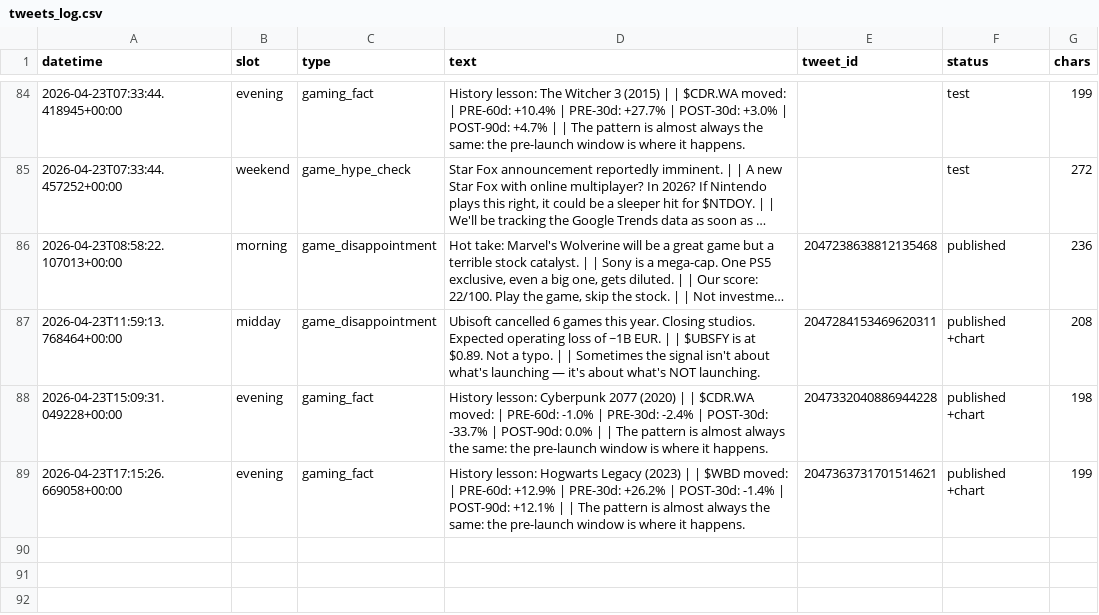
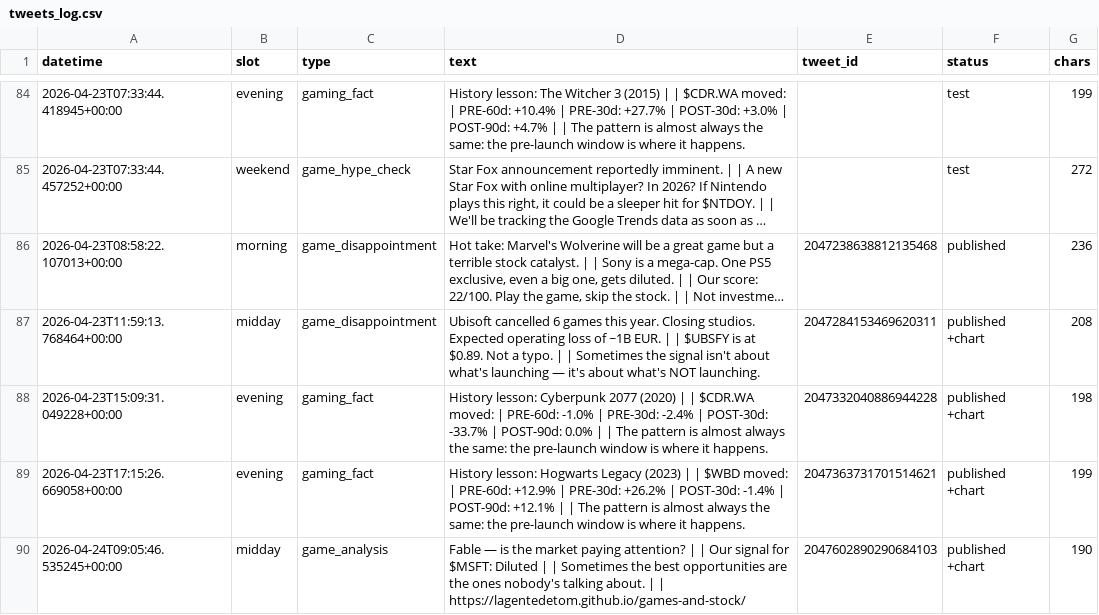
Before and after one commit to Lagentedetom/games-and-stock, a CSV file: data/tweets_log.csv, drawn as a sheet; only a part is shown, gaps mark what is left out; long unchanged cells end in …; the diff names each change by its address in the sheet, - before the commit and + after, or states it on an @@ line.

```diff
--- a/data/tweets_log.csv
+++ b/data/tweets_log.csv
+row 90: 2026-04-24T09:05:46.535245+00:00 | midday | game_analysis | Fable — is the market paying attention? | | Our signal for $MSFT: Diluted | | Sometimes the best opportunities are the ones nobody's talking about. | | https://lagentedetom.github.io/games-and-stock/ | 2047602890290684103 | published +chart | 190
```
